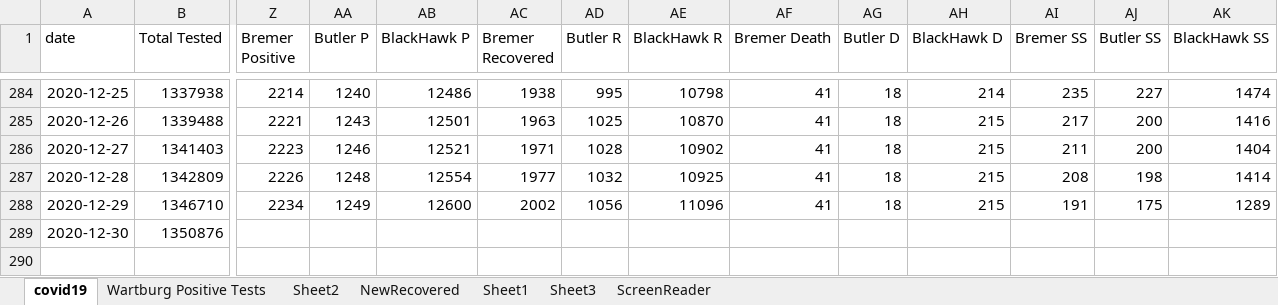
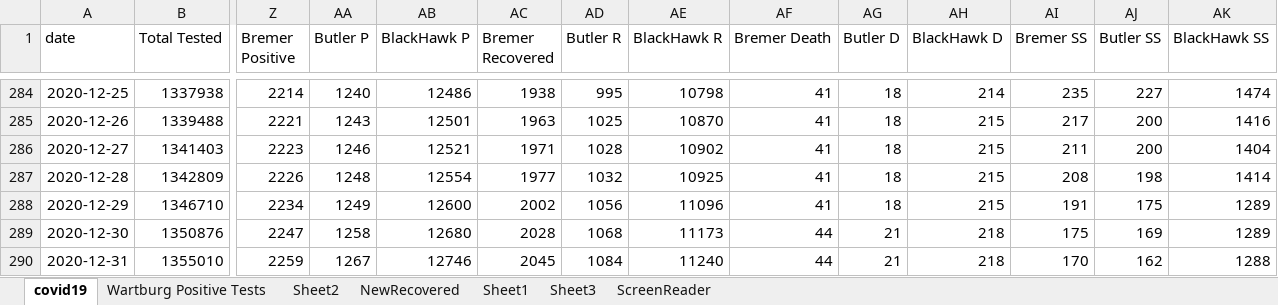
Before and after one commit to mbirgen/COVID19, an Excel workbook: covid19.xlsx, sheet covid19, drawn as a sheet; only a part is shown, gaps mark what is left out; values as stored, in another font and other column widths than the file's, no borders; conditional formats not drawn; rows hold the shown columns only; the diff names each change by its address in the sheet, - before the commit and + after, or states it on an @@ line.

Commit message:
12-31-2020 Data

```diff
--- a/covid19.xlsx (sheet covid19)
+++ b/covid19.xlsx (sheet covid19)
-Z289 (Bremer Positive): (empty)
+Z289 (Bremer Positive): 2247
-AA289 (Butler P): (empty)
+AA289 (Butler P): 1258
-AB289 (BlackHawk P): (empty)
+AB289 (BlackHawk P): 12680
-AC289 (Bremer Recovered): (empty)
+AC289 (Bremer Recovered): 2028
-AD289 (Butler R): (empty)
+AD289 (Butler R): 1068
-AE289 (BlackHawk R): (empty)
+AE289 (BlackHawk R): 11173
-AF289 (Bremer Death): (empty)
+AF289 (Bremer Death): 44
-AG289 (Butler D): (empty)
+AG289 (Butler D): 21
-AH289 (BlackHawk D): (empty)
+AH289 (BlackHawk D): 218
-AI289 (Bremer SS): (empty)
+AI289 (Bremer SS): 175
-AJ289 (Butler SS): (empty)
+AJ289 (Butler SS): 169
-AK289 (BlackHawk SS): (empty)
+AK289 (BlackHawk SS): 1289
+row 290: 2020-12-31 | 1355010 | 2259 | 1267 | 12746 | 2045 | 1084 | 11240 | 44 | 21 | 218 | 170 | 162 | 1288
```
Also changed, not shown: sheet Sheet2, 16 other files.
